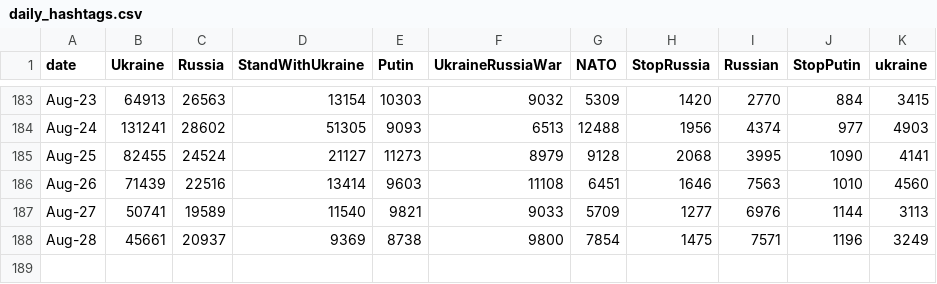
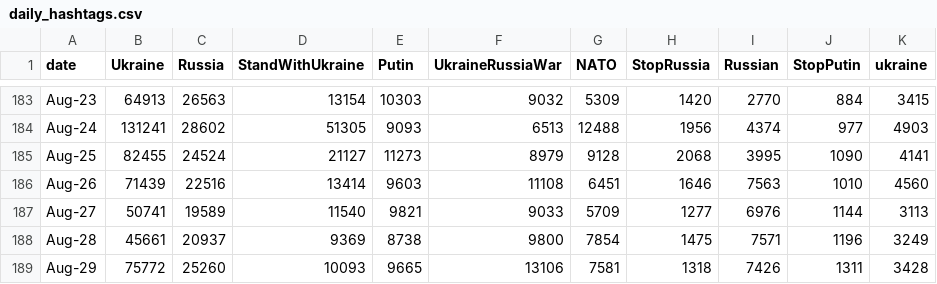
Before and after one commit to alexdrk14/RussiaUkraineWar, a CSV file: data/daily_hashtags.csv, drawn as a sheet; only a part is shown, gaps mark what is left out.

Commit message:
Update data

```diff
--- a/data/daily_hashtags.csv
+++ b/data/daily_hashtags.csv
@@ -188 +188,2 @@ Aug-27,50741,19589,11540,9821,9033,5709,1277,6976,1144,3113
 Aug-28,45661,20937,9369,8738,9800,7854,1475,7571,1196,3249
+Aug-29,75772,25260,10093,9665,13106,7581,1318,7426,1311,3428
```
Also changed, not shown: data/all_languages_data.csv, data/daily_lang.csv, 3 other files.
